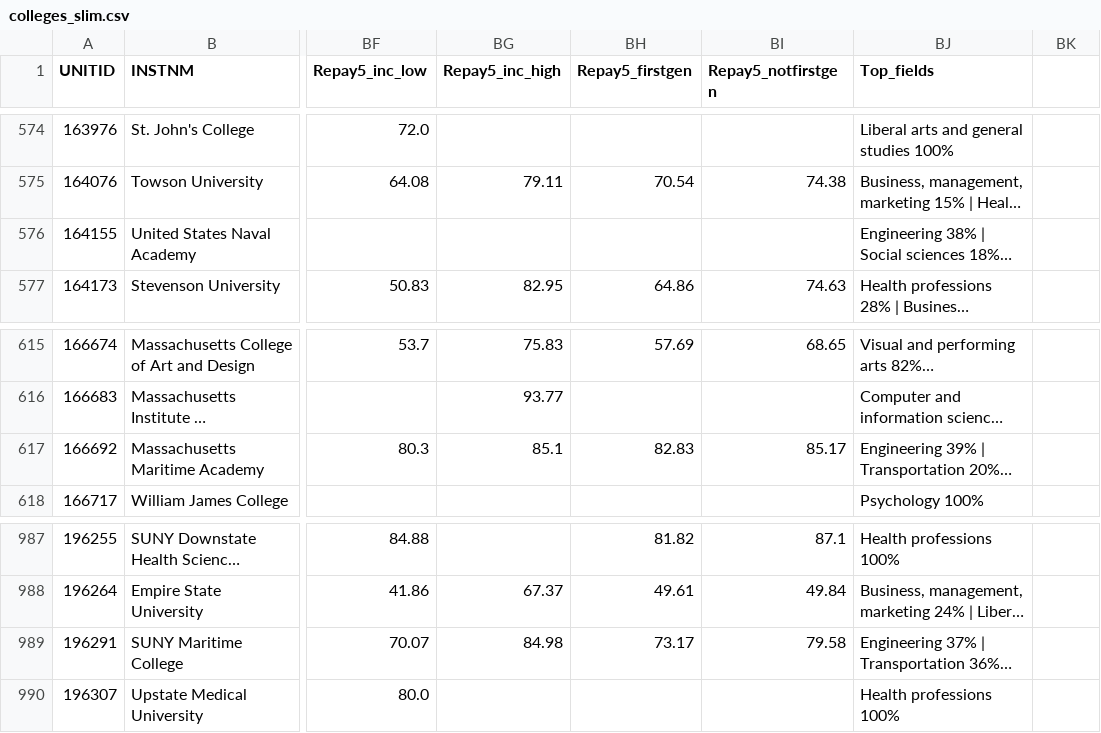
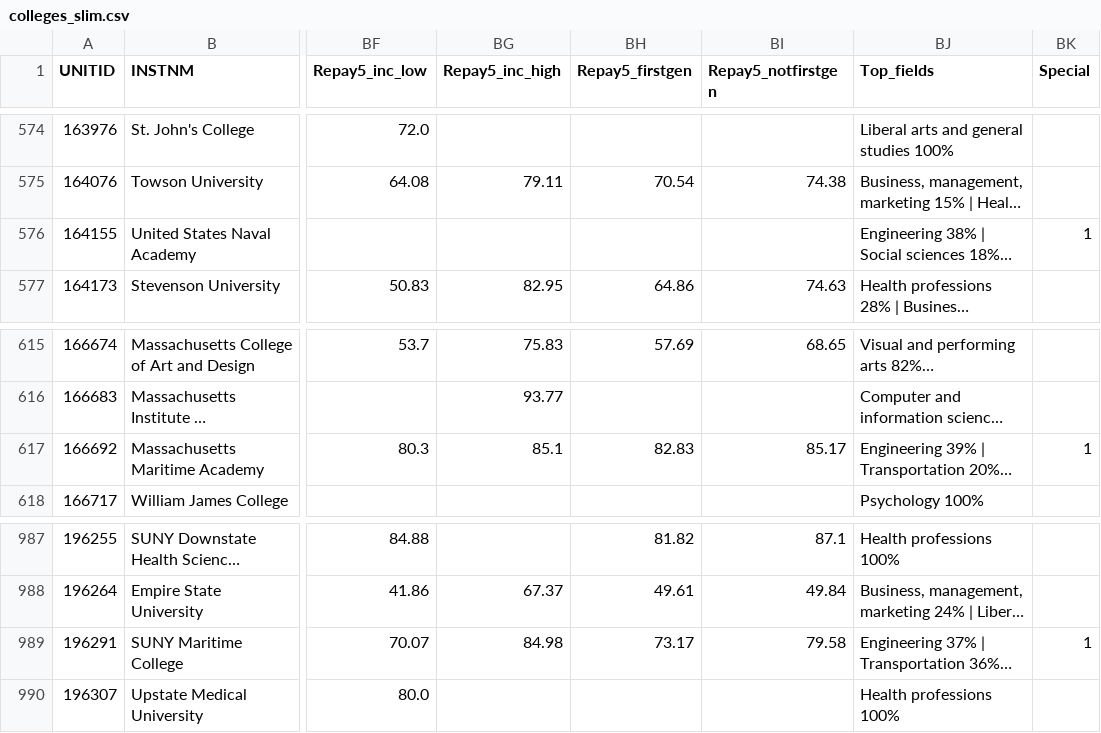
Before and after one commit to SoerenBioDK/college-outcomes-explore, a CSV file: data/colleges_slim.csv, drawn as a sheet; only a part is shown, gaps mark what is left out; long unchanged cells end in …; the diff covers the shown part only; the diff names each change by its address in the sheet, - before the commit and + after, or states it on an @@ line.

```diff
--- a/data/colleges_slim.csv
+++ b/data/colleges_slim.csv
-BK1: (empty)
+BK1: Special
-BK576 (Special): (empty)
+BK576 (Special): 1
-BK617 (Special): (empty)
+BK617 (Special): 1
-BK989 (Special): (empty)
+BK989 (Special): 1
```
Also changed, not shown: 6 edited cells elsewhere in this file, 1 other file.
